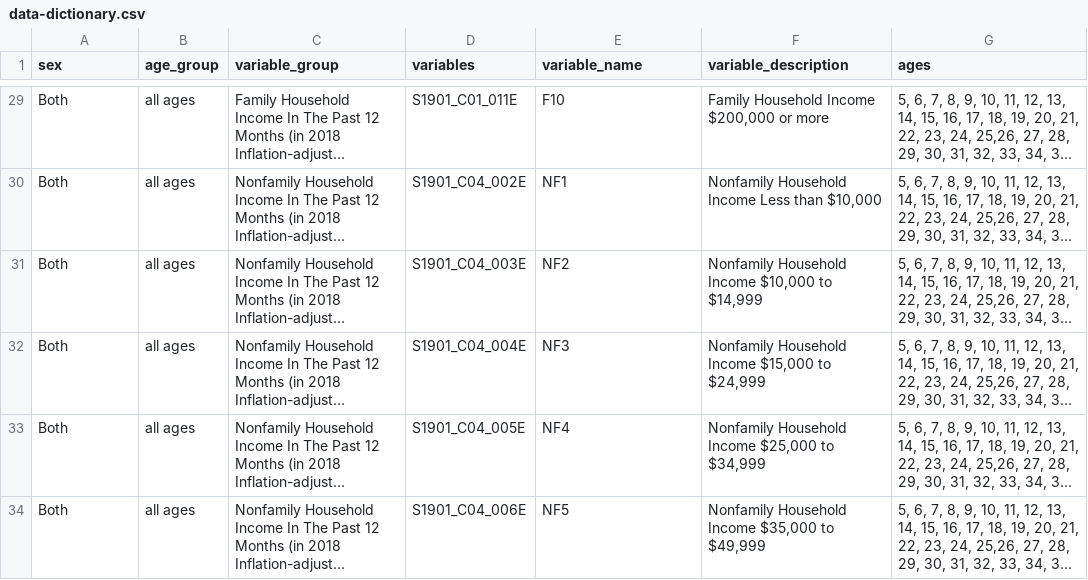
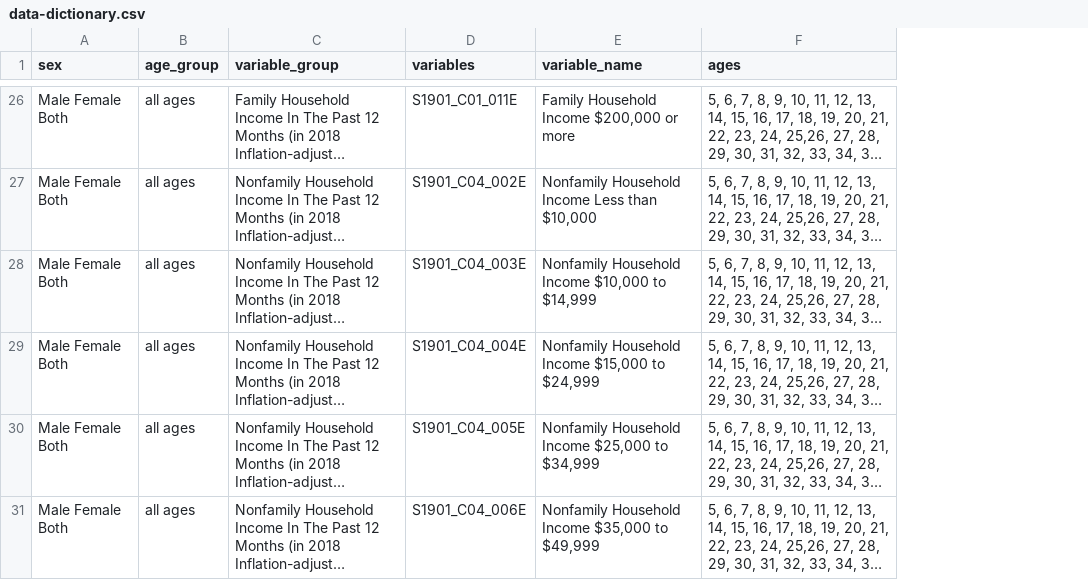
Before and after one commit to tolaoniyangi/capstone, a CSV file: data-dictionary.csv, drawn as a sheet; only a part is shown, gaps mark what is left out; long unchanged cells end in …; removed rows and columns are numbered as before the commit, all else as after; the diff covers the shown part only; the diff names each change by its address in the sheet, - before the commit and + after, or states it on an @@ line.

```diff
--- a/data-dictionary.csv
+++ b/data-dictionary.csv
-column F (variable_description), rows 29-34: Family Household Income $200,000 or more | Nonfamily Household Income Less than $10,000 | Nonfamily Household Income $10,000 to $14,999 | Nonfamily Household Income $15,000 to $24,999 | Nonfamily Household Income $25,000 to $34,999 | Nonfamily Household Income $35,000 to $49,999
-A26:A31 (sex): Both
+A26:A31 (sex): Male Female Both
-E26 (variable_name): F10
+E26 (variable_name): Family Household Income $200,000 or more
-E27 (variable_name): NF1
+E27 (variable_name): Nonfamily Household Income Less than $10,000
-E28 (variable_name): NF2
+E28 (variable_name): Nonfamily Household Income $10,000 to $14,999
-E29 (variable_name): NF3
+E29 (variable_name): Nonfamily Household Income $15,000 to $24,999
-E30 (variable_name): NF4
+E30 (variable_name): Nonfamily Household Income $25,000 to $34,999
-E31 (variable_name): NF5
+E31 (variable_name): Nonfamily Household Income $35,000 to $49,999
```
Also changed, not shown: 3 removed rows and 52 edited cells elsewhere in this file, 3 other files.
